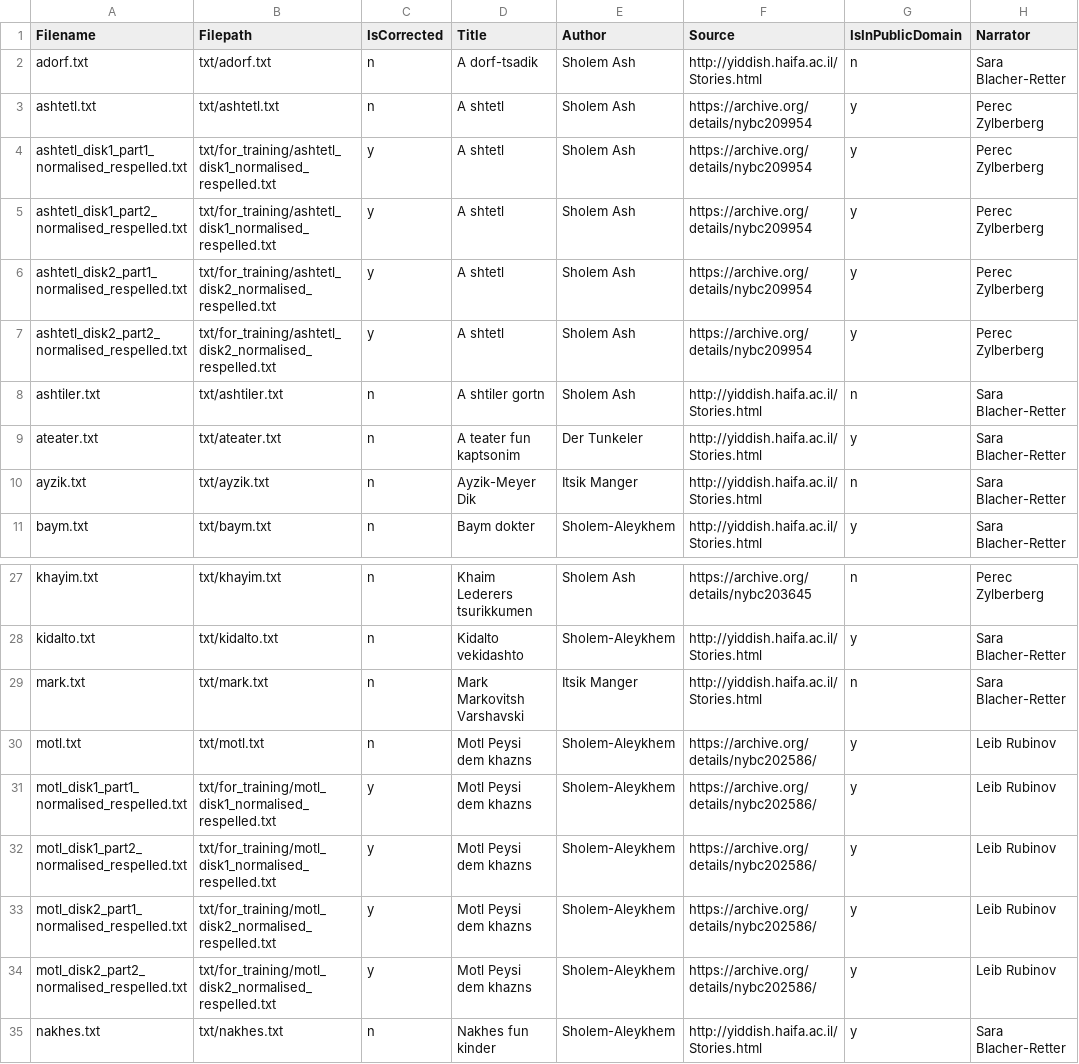
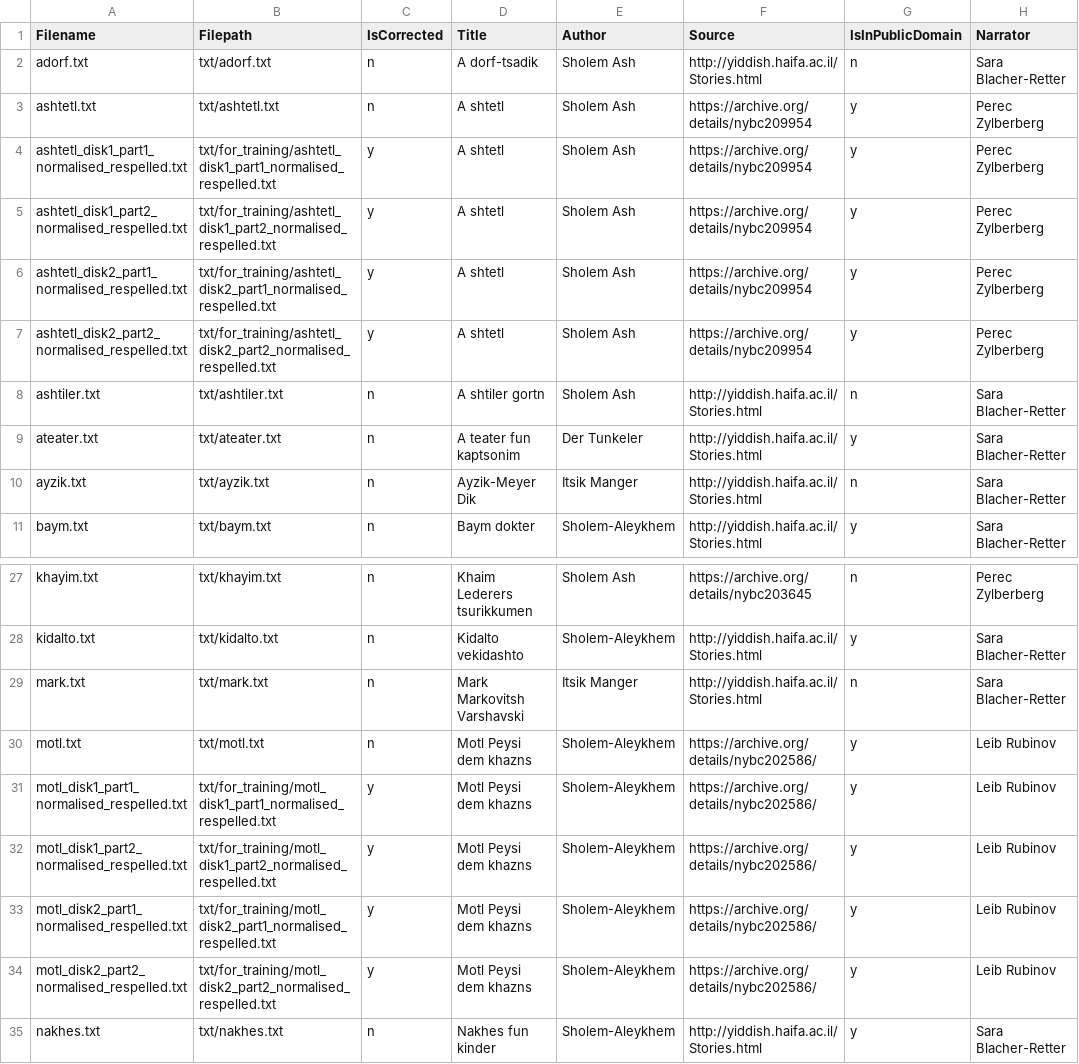
Before and after one commit to REYD-TTS/yiddish-tts-texts, a CSV file: catalog.csv, drawn as a sheet; only a part is shown, gaps mark what is left out; the diff names each change by its address in the sheet, - before the commit and + after, or states it on an @@ line.

Commit message:
Update catalog.csv for correct paths to texts

```diff
--- a/catalog.csv
+++ b/catalog.csv
-B4 (Filepath): txt/for_training/ashtetl_disk1_normalised_respelled.txt
+B4 (Filepath): txt/for_training/ashtetl_disk1_part1_normalised_respelled.txt
-B5 (Filepath): txt/for_training/ashtetl_disk1_normalised_respelled.txt
+B5 (Filepath): txt/for_training/ashtetl_disk1_part2_normalised_respelled.txt
-B6 (Filepath): txt/for_training/ashtetl_disk2_normalised_respelled.txt
+B6 (Filepath): txt/for_training/ashtetl_disk2_part1_normalised_respelled.txt
-B7 (Filepath): txt/for_training/ashtetl_disk2_normalised_respelled.txt
+B7 (Filepath): txt/for_training/ashtetl_disk2_part2_normalised_respelled.txt
-B31 (Filepath): txt/for_training/motl_disk1_normalised_respelled.txt
+B31 (Filepath): txt/for_training/motl_disk1_part1_normalised_respelled.txt
-B32 (Filepath): txt/for_training/motl_disk1_normalised_respelled.txt
+B32 (Filepath): txt/for_training/motl_disk1_part2_normalised_respelled.txt
-B33 (Filepath): txt/for_training/motl_disk2_normalised_respelled.txt
+B33 (Filepath): txt/for_training/motl_disk2_part1_normalised_respelled.txt
-B34 (Filepath): txt/for_training/motl_disk2_normalised_respelled.txt
+B34 (Filepath): txt/for_training/motl_disk2_part2_normalised_respelled.txt
```
